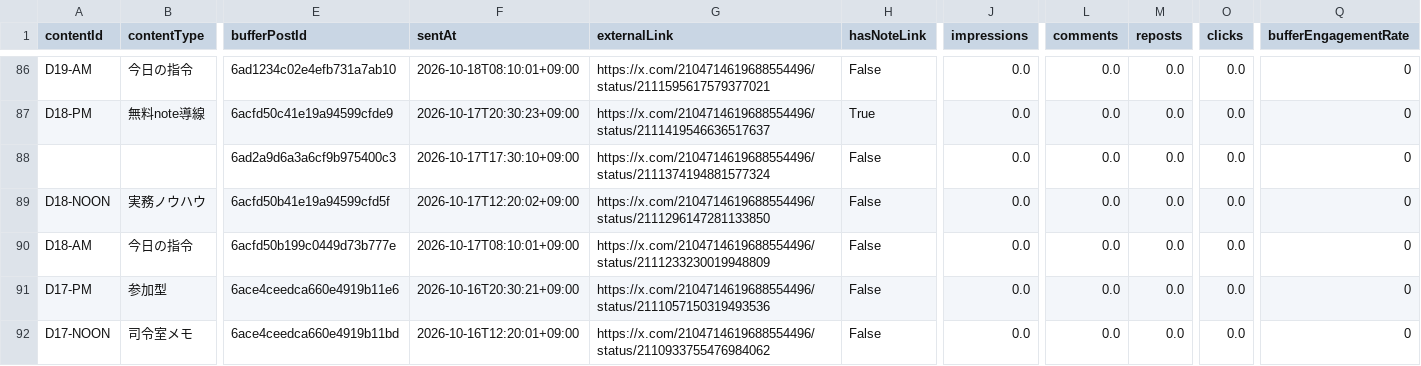
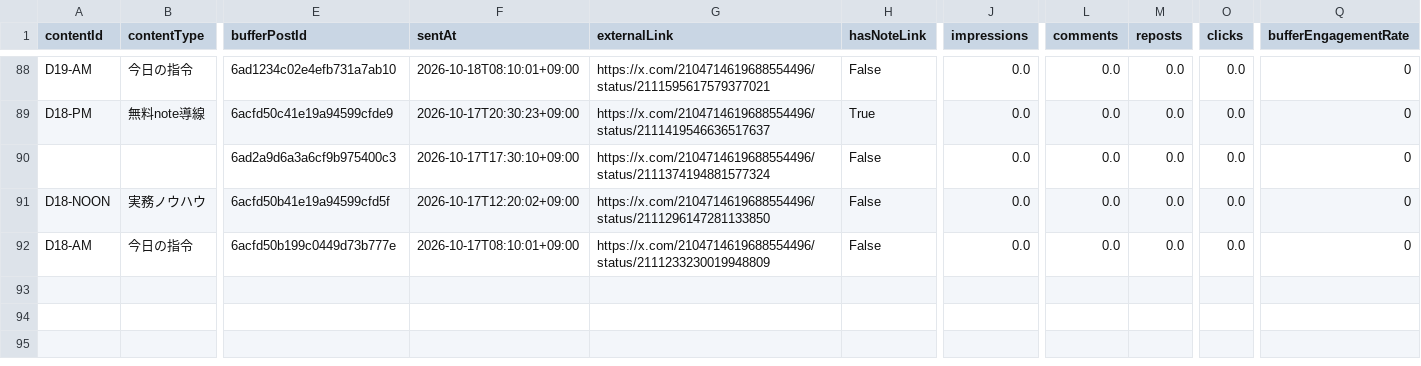
Before and after one commit to innovation4131210-alt/sena-media, a CSV file: automation/ai-command-x/analytics/posts.csv, drawn as a sheet; only a part is shown, gaps mark what is left out; removed rows and columns are numbered as before the commit, all else as after; rows hold the shown columns only; the diff covers the shown part only; the diff names each change by its address in the sheet, - before the commit and + after, or states it on an @@ line.

```diff
--- a/automation/ai-command-x/analytics/posts.csv
+++ b/automation/ai-command-x/analytics/posts.csv
-row 91: D17-PM | 参加型 | 6ace4ceedca660e4919b11e6 | 2026-10-16T20:30:21+09:00 | https://x.com/2104714619688554496/status/2111057150319493536 | False | 0.0 | 0.0 | 0.0 | 0.0 | 0
-row 92: D17-NOON | 司令室メモ | 6ace4ceedca660e4919b11bd | 2026-10-16T12:20:01+09:00 | https://x.com/2104714619688554496/status/2110933755476984062 | False | 0.0 | 0.0 | 0.0 | 0.0 | 0
```
Also changed, not shown: 2 added rows and 60 edited cells elsewhere in this file, 4 other files.
